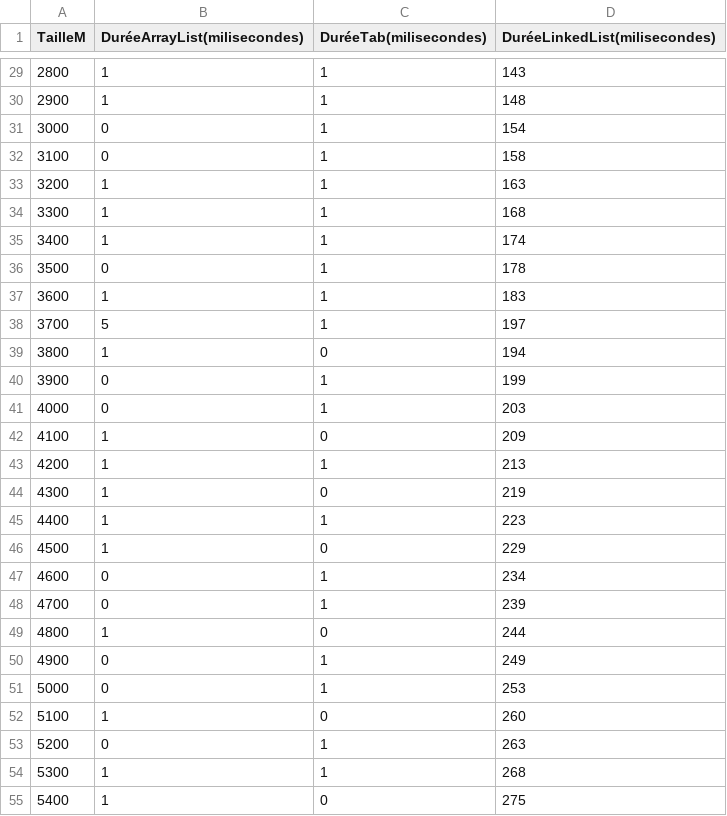
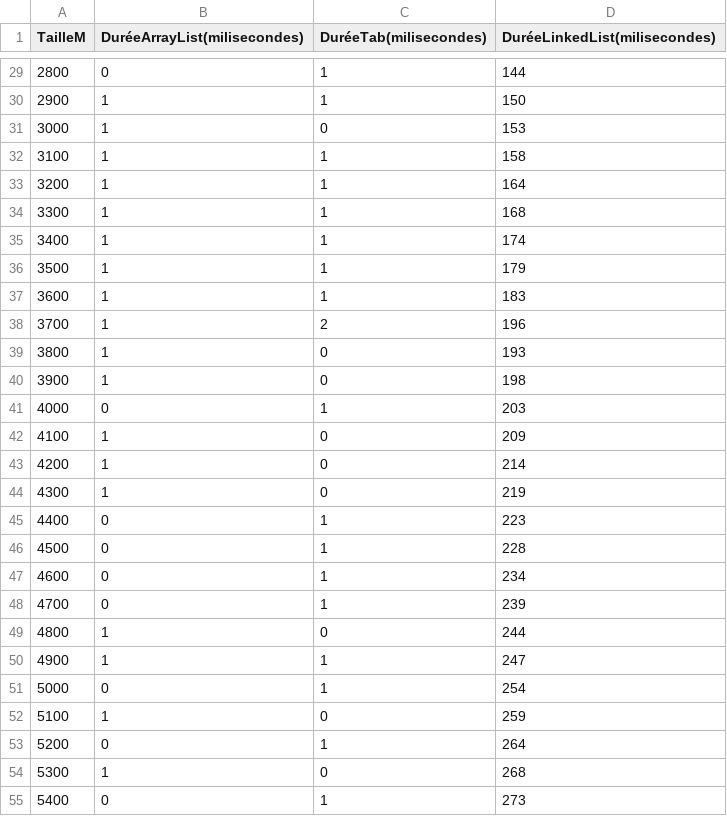
Before and after one commit to maud-genetet/BloomFilter, a CSV file: BloomFilter/TempsK1nbExec100000mMax10000intervalle+100enMillisecondes.csv, drawn as a sheet; only a part is shown, gaps mark what is left out; the diff covers the shown part only.

```diff
--- a/BloomFilter/TempsK1nbExec100000mMax10000intervalle+100enMillisecondes.csv
+++ b/BloomFilter/TempsK1nbExec100000mMax10000intervalle+100enMillisecondes.csv
@@ -29,19 +29,19 @@ TailleM,DuréeArrayList(milisecondes),DuréeTab(milisecondes),DuréeLinkedList(m
-2800,1,1,143
-2900,1,1,148
-3000,0,1,154
-3100,0,1,158
-3200,1,1,163
+2800,0,1,144
+2900,1,1,150
+3000,1,0,153
+3100,1,1,158
+3200,1,1,164
 3300,1,1,168
 3400,1,1,174
-3500,0,1,178
+3500,1,1,179
 3600,1,1,183
-3700,5,1,197
-3800,1,0,194
-3900,0,1,199
+3700,1,2,196
+3800,1,0,193
+3900,1,0,198
 4000,0,1,203
 4100,1,0,209
-4200,1,1,213
+4200,1,0,214
 4300,1,0,219
-4400,1,1,223
-4500,1,0,229
+4400,0,1,223
+4500,0,1,228
 4600,0,1,234
@@ -49,7 +49,7 @@ TailleM,DuréeArrayList(milisecondes),DuréeTab(milisecondes),DuréeLinkedList(m
 4800,1,0,244
-4900,0,1,249
-5000,0,1,253
-5100,1,0,260
-5200,0,1,263
-5300,1,1,268
-5400,1,0,275
+4900,1,1,247
+5000,0,1,254
+5100,1,0,259
+5200,0,1,264
+5300,1,0,268
+5400,0,1,273
```
Also changed, not shown: 111 edited cells elsewhere in this file, 29 other files.
